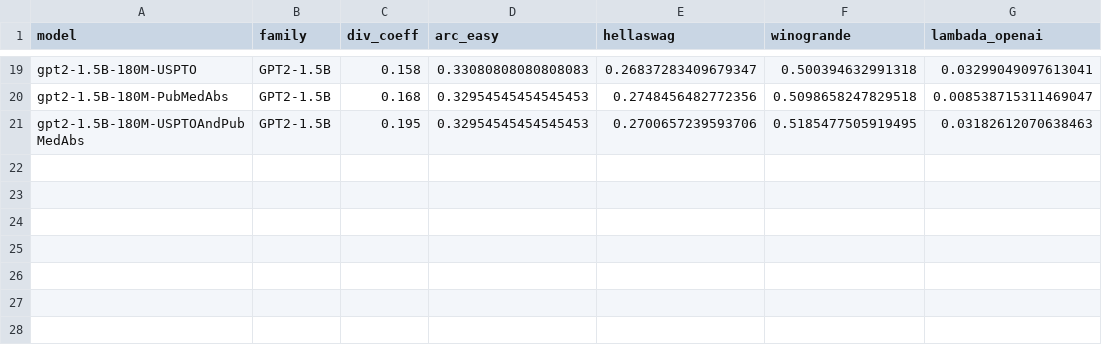
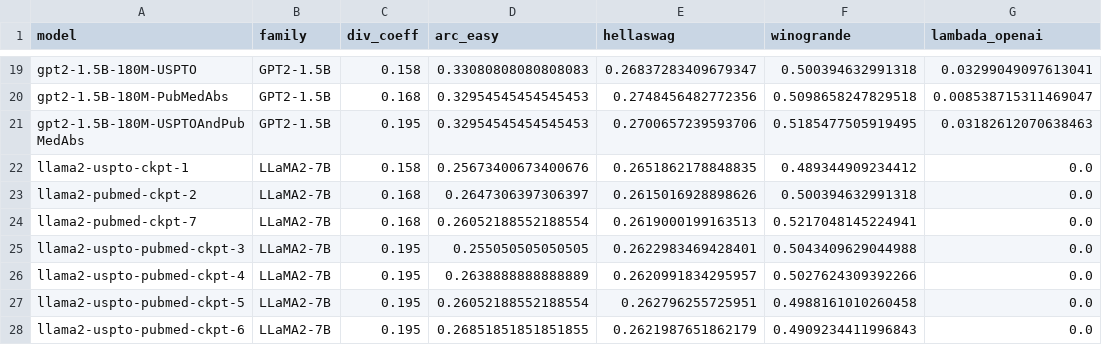
Before and after one commit to brando90/beyond-scale-div-coeff, a CSV file: experiments/03_downstream_benchmarks/expt_results/downstream_benchmarks.csv, drawn as a sheet; only a part is shown, gaps mark what is left out.

```diff
--- a/experiments/03_downstream_benchmarks/expt_results/downstream_benchmarks.csv
+++ b/experiments/03_downstream_benchmarks/expt_results/downstream_benchmarks.csv
@@ -21 +21,8 @@ gpt2-1.5B-180M-PubMedAbs,GPT2-1.5B,0.168,0.32954545454545453,0.2748456482772356,
 gpt2-1.5B-180M-USPTOAndPubMedAbs,GPT2-1.5B,0.195,0.32954545454545453,0.2700657239593706,0.5185477505919495,0.03182612070638463
+llama2-uspto-ckpt-1,LLaMA2-7B,0.158,0.25673400673400676,0.2651862178848835,0.489344909234412,0.0
+llama2-pubmed-ckpt-2,LLaMA2-7B,0.168,0.2647306397306397,0.2615016928898626,0.500394632991318,0.0
+llama2-pubmed-ckpt-7,LLaMA2-7B,0.168,0.26052188552188554,0.2619000199163513,0.5217048145224941,0.0
+llama2-uspto-pubmed-ckpt-3,LLaMA2-7B,0.195,0.255050505050505,0.2622983469428401,0.5043409629044988,0.0
+llama2-uspto-pubmed-ckpt-4,LLaMA2-7B,0.195,0.2638888888888889,0.2620991834295957,0.5027624309392266,0.0
+llama2-uspto-pubmed-ckpt-5,LLaMA2-7B,0.195,0.26052188552188554,0.262796255725951,0.4988161010260458,0.0
+llama2-uspto-pubmed-ckpt-6,LLaMA2-7B,0.195,0.26851851851851855,0.2621987651862179,0.4909234411996843,0.0
```
Also changed, not shown: experiments/02_baseline_diversity_metrics/expt_results/baseline_comparison.csv, experiments/02_baseline_diversity_metrics/expt_results/rank_correlation.csv, 56 other files.
